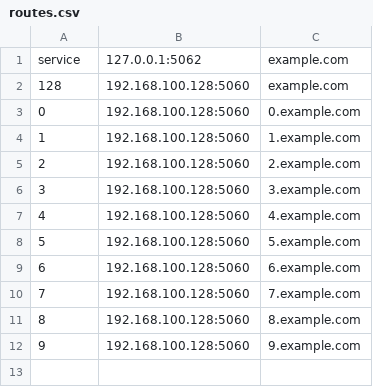
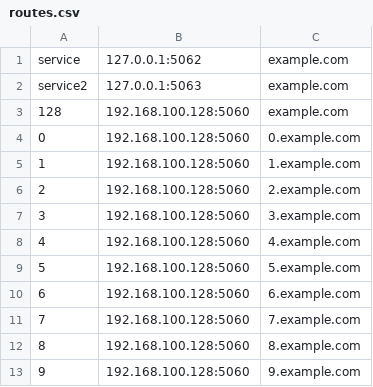
Before and after one commit to tj8000rpm/tjsip, a CSV file: routes.csv, drawn as a sheet.

```diff
--- a/routes.csv
+++ b/routes.csv
@@ -1,2 +1,3 @@
 service,127.0.0.1:5062,example.com
+service2,127.0.0.1:5063,example.com
 128,192.168.100.128:5060,example.com
```
Also changed, not shown: 10 other files.
